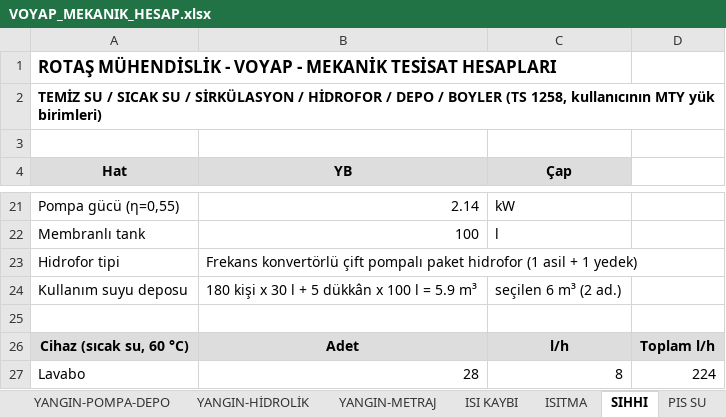
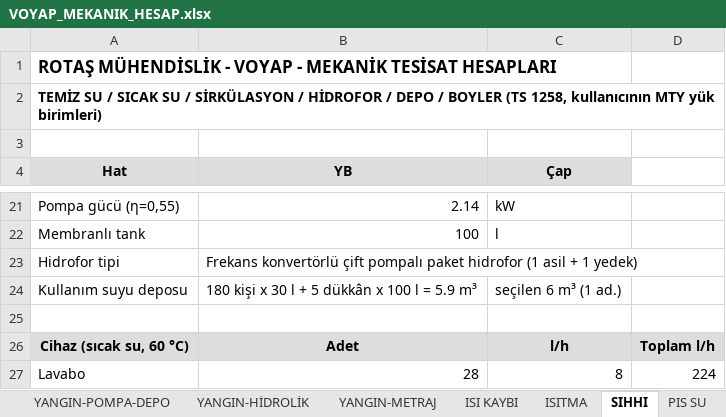
Before and after one commit to icanozkaya/rotas-cizim-motoru, an Excel workbook: proje/voyap_mekanik/VOYAP_MEKANIK_HESAP.xlsx, sheet SIHHI, drawn as a sheet; only a part is shown, gaps mark what is left out; values as stored, in another font and other column widths than the file's, no borders; the diff names each change by its address in the sheet, - before the commit and + after, or states it on an @@ line.

```diff
--- a/proje/voyap_mekanik/VOYAP_MEKANIK_HESAP.xlsx (sheet SIHHI)
+++ b/proje/voyap_mekanik/VOYAP_MEKANIK_HESAP.xlsx (sheet SIHHI)
-C24 (Çap): seçilen 6 m³ (2 ad.)
+C24 (Çap): seçilen 6 m³ (1 ad.)
```
Also changed, not shown: sheet ISI KAYBI, sheet ISITMA, sheet PIS SU, other sheet tabs, 7 other files.
